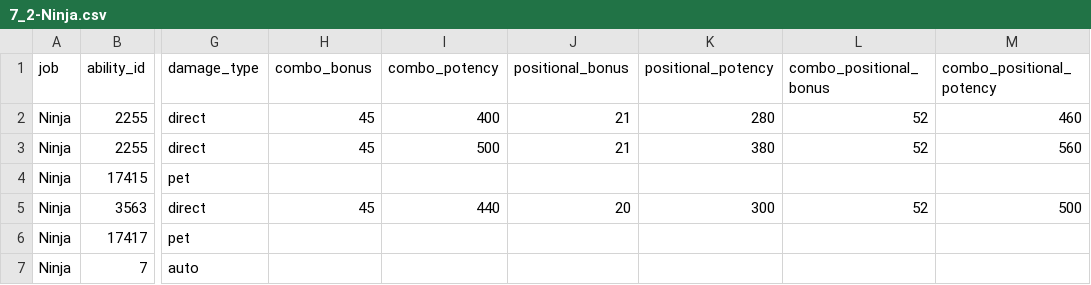
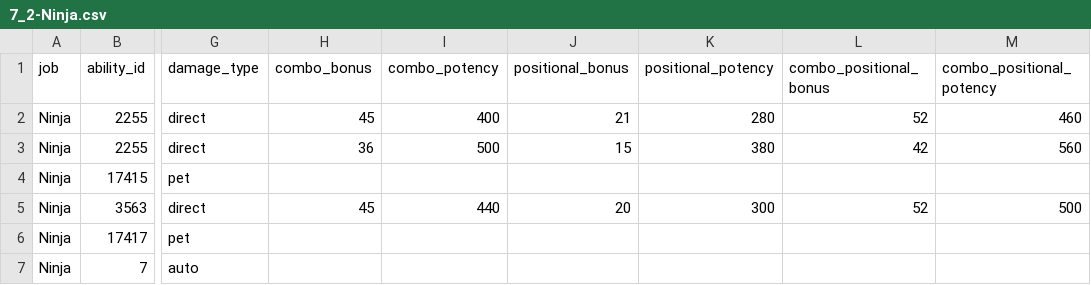
Before and after one commit to ffxiv-acerola/how_bad_was_my_crit_in_xiv, a CSV file: fflogs_rotation/job_data/potencies/melee/Ninja/7_2-Ninja.csv, drawn as a sheet; only a part is shown, gaps mark what is left out; the diff names each change by its address in the sheet, - before the commit and + after, or states it on an @@ line.

```diff
--- a/fflogs_rotation/job_data/potencies/melee/Ninja/7_2-Ninja.csv
+++ b/fflogs_rotation/job_data/potencies/melee/Ninja/7_2-Ninja.csv
-H3 (combo_bonus): 45
+H3 (combo_bonus): 36
-J3 (positional_bonus): 21
+J3 (positional_bonus): 15
-L3 (combo_positional_bonus): 52
+L3 (combo_positional_bonus): 42
```
Also changed, not shown: fflogs_rotation/job_data/potencies.csv.
